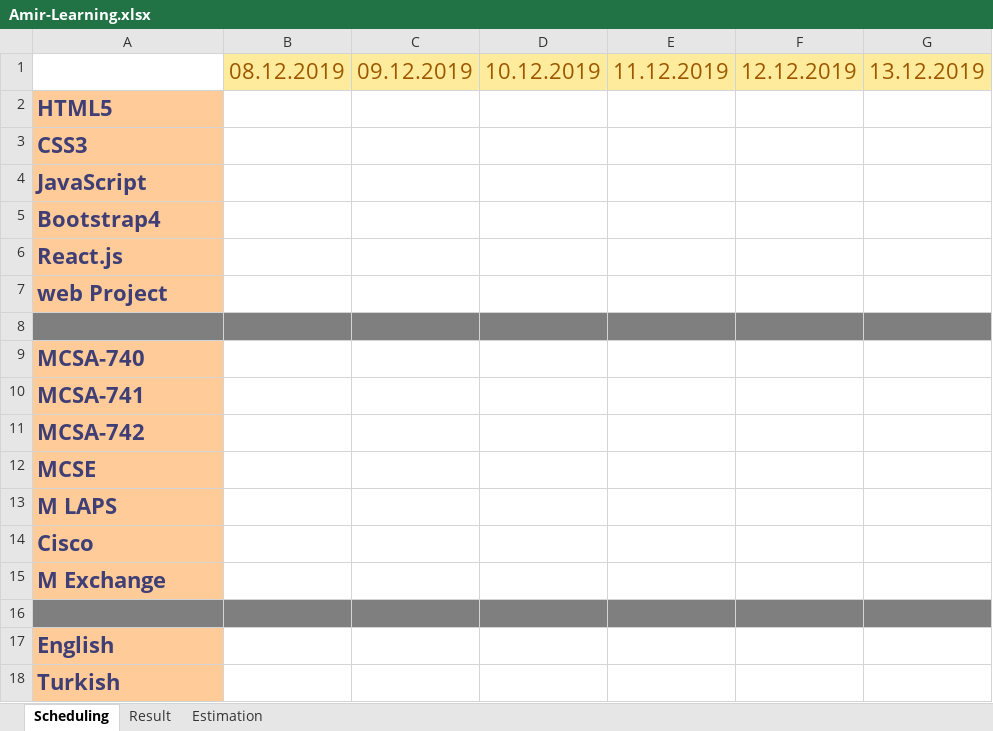
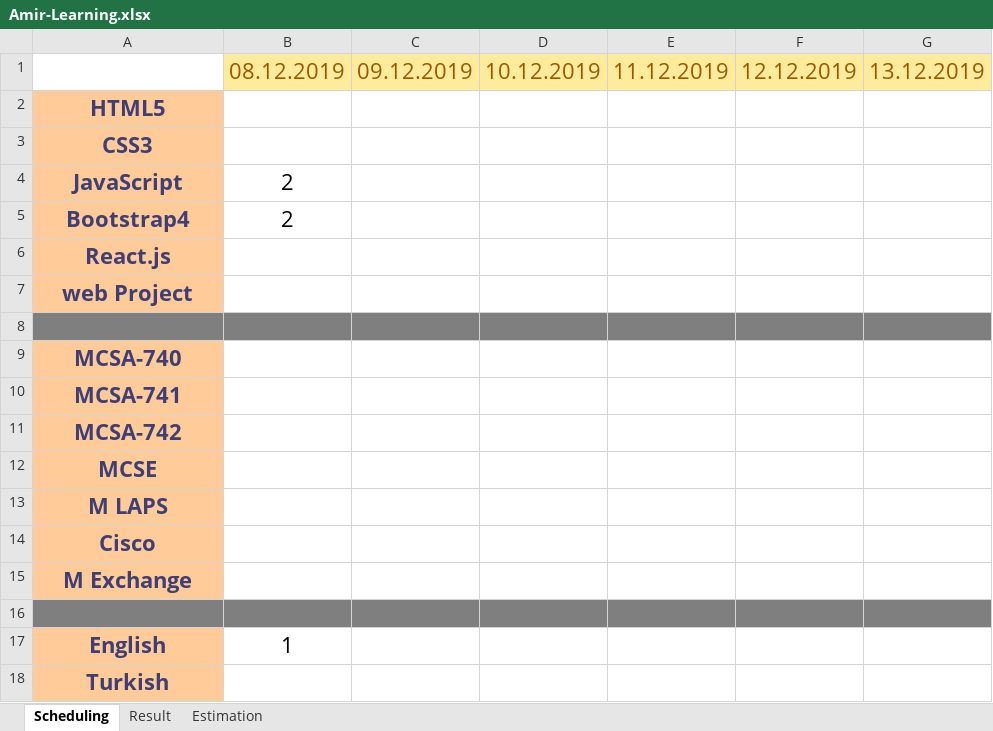
Before and after one commit to MahdiDroid/Schedule, an Excel workbook: Amir-Learning.xlsx, sheet Scheduling, drawn as a sheet; only a part is shown; values as stored, in another font and other column widths than the file's, no borders; the diff names each change by its address in the sheet, - before the commit and + after, or states it on an @@ line.

Commit message:
set my study in 12/8/2019

```diff
--- a/Amir-Learning.xlsx (sheet Scheduling)
+++ b/Amir-Learning.xlsx (sheet Scheduling)
-A2:A7 alignment: left
+A2:A7 alignment: center
-B4:B5: (empty)
+B4:B5: 2
-A9:A15 alignment: left
+A9:A15 alignment: center
-A17:A18 alignment: left
+A17:A18 alignment: center
-B17: (empty)
+B17: 1
```
Also changed, not shown: sheet Estimation, sheet Result, charts or pictures.
